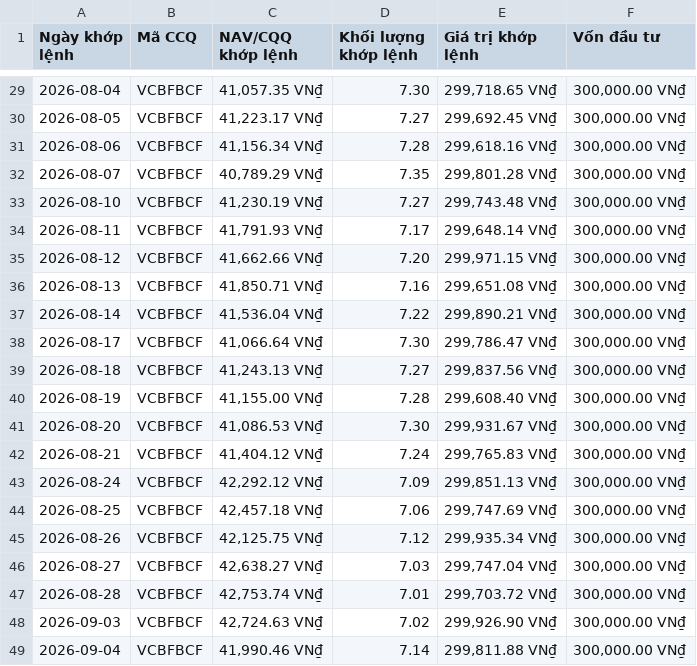
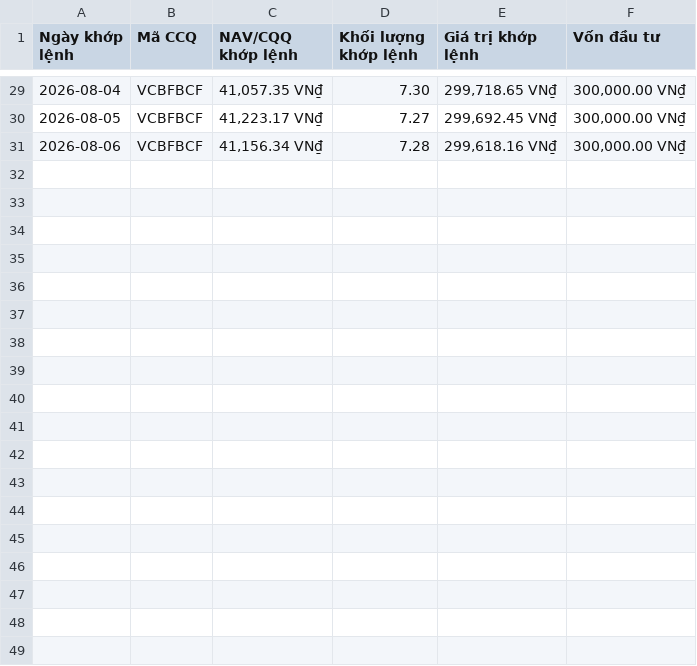
Before and after one commit to congdanh0101/vietnamese-fund-nav-tracker, a CSV file: data_trans/VCBFBCF_transaction.csv, drawn as a sheet; only a part is shown, gaps mark what is left out; the diff names each change by its address in the sheet, - before the commit and + after, or states it on an @@ line.

```diff
--- a/data_trans/VCBFBCF_transaction.csv
+++ b/data_trans/VCBFBCF_transaction.csv
-row 32: 2026-08-07 | VCBFBCF | 40,789.29 VN₫ | 7.35 | 299,801.28 VN₫ | 300,000.00 VN₫
-row 33: 2026-08-10 | VCBFBCF | 41,230.19 VN₫ | 7.27 | 299,743.48 VN₫ | 300,000.00 VN₫
-row 34: 2026-08-11 | VCBFBCF | 41,791.93 VN₫ | 7.17 | 299,648.14 VN₫ | 300,000.00 VN₫
-row 35: 2026-08-12 | VCBFBCF | 41,662.66 VN₫ | 7.20 | 299,971.15 VN₫ | 300,000.00 VN₫
-row 36: 2026-08-13 | VCBFBCF | 41,850.71 VN₫ | 7.16 | 299,651.08 VN₫ | 300,000.00 VN₫
-row 37: 2026-08-14 | VCBFBCF | 41,536.04 VN₫ | 7.22 | 299,890.21 VN₫ | 300,000.00 VN₫
-row 38: 2026-08-17 | VCBFBCF | 41,066.64 VN₫ | 7.30 | 299,786.47 VN₫ | 300,000.00 VN₫
-row 39: 2026-08-18 | VCBFBCF | 41,243.13 VN₫ | 7.27 | 299,837.56 VN₫ | 300,000.00 VN₫
-row 40: 2026-08-19 | VCBFBCF | 41,155.00 VN₫ | 7.28 | 299,608.40 VN₫ | 300,000.00 VN₫
-row 41: 2026-08-20 | VCBFBCF | 41,086.53 VN₫ | 7.30 | 299,931.67 VN₫ | 300,000.00 VN₫
-row 42: 2026-08-21 | VCBFBCF | 41,404.12 VN₫ | 7.24 | 299,765.83 VN₫ | 300,000.00 VN₫
-row 43: 2026-08-24 | VCBFBCF | 42,292.12 VN₫ | 7.09 | 299,851.13 VN₫ | 300,000.00 VN₫
-row 44: 2026-08-25 | VCBFBCF | 42,457.18 VN₫ | 7.06 | 299,747.69 VN₫ | 300,000.00 VN₫
-row 45: 2026-08-26 | VCBFBCF | 42,125.75 VN₫ | 7.12 | 299,935.34 VN₫ | 300,000.00 VN₫
-row 46: 2026-08-27 | VCBFBCF | 42,638.27 VN₫ | 7.03 | 299,747.04 VN₫ | 300,000.00 VN₫
-row 47: 2026-08-28 | VCBFBCF | 42,753.74 VN₫ | 7.01 | 299,703.72 VN₫ | 300,000.00 VN₫
-row 48: 2026-09-03 | VCBFBCF | 42,724.63 VN₫ | 7.02 | 299,926.90 VN₫ | 300,000.00 VN₫
-row 49: 2026-09-04 | VCBFBCF | 41,990.46 VN₫ | 7.14 | 299,811.88 VN₫ | 300,000.00 VN₫
```
Also changed, not shown: data_trans/All_Transactions_Merged.csv, total_asset.csv, 5 other files.
